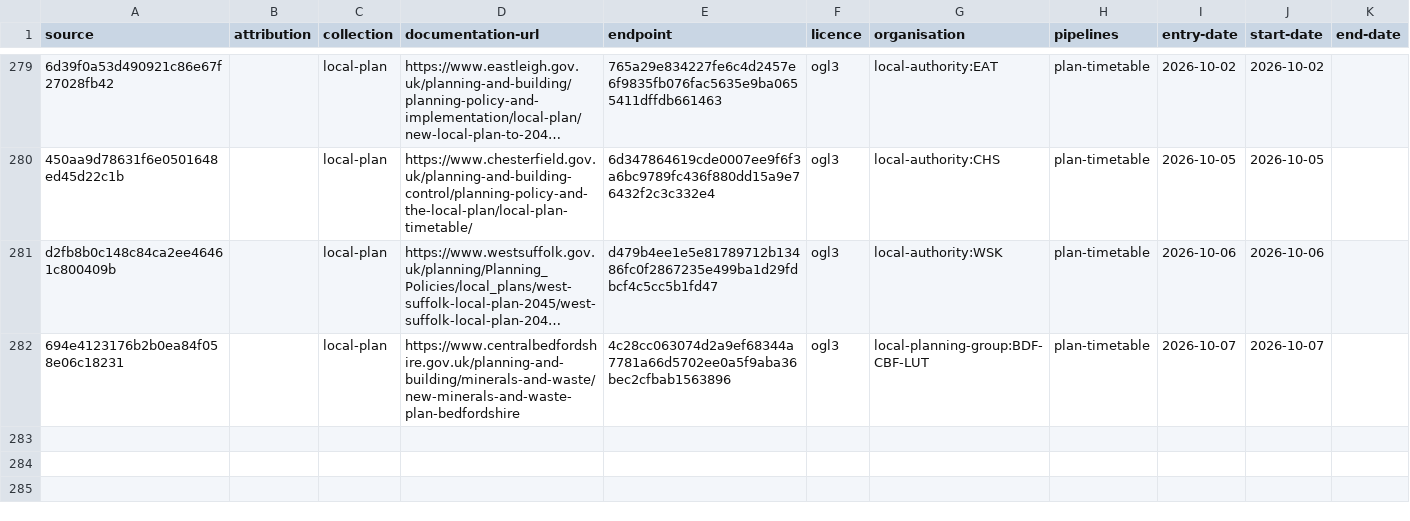
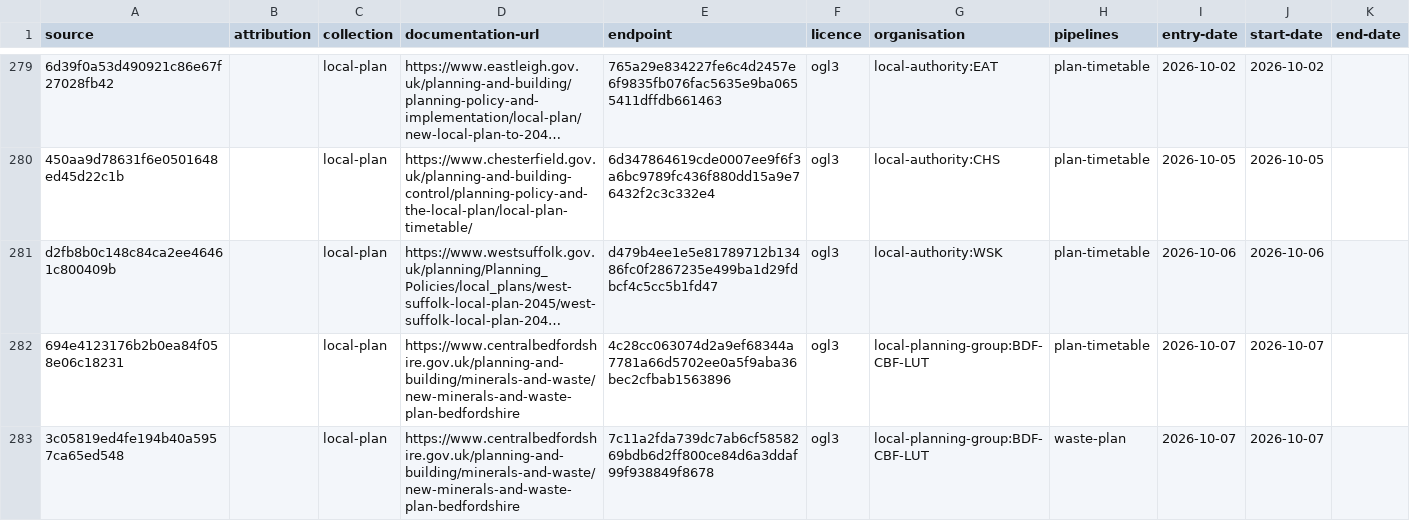
Before and after one commit to digital-land/config, a CSV file: collection/local-plan/source.csv, drawn as a sheet; only a part is shown, gaps mark what is left out; long unchanged cells end in …; the diff names each change by its address in the sheet, - before the commit and + after, or states it on an @@ line.

Commit message:
add waste-plan local-planning-group:BDF-CBF-LUT Vid-Jaokar

```diff
--- a/collection/local-plan/source.csv
+++ b/collection/local-plan/source.csv
+row 283: 3c05819ed4fe194b40a5957ca65ed548 |  | local-plan | https://www.centralbedfordshire.gov.uk/planning-and-building/minerals-and-waste/new-minerals-and-waste-plan-bedfordshire | 7c11a2fda739dc7ab6cf5858269bdb6d2ff800ce84d6a3ddaf99f938849f8678 | ogl3 | local-planning-group:BDF-CBF-LUT | waste-plan | 2026-10-07 | 2026-10-07
```
Also changed, not shown: collection/local-plan/endpoint.csv, pipeline/local-plan/entity-organisation.csv, 1 other file.
